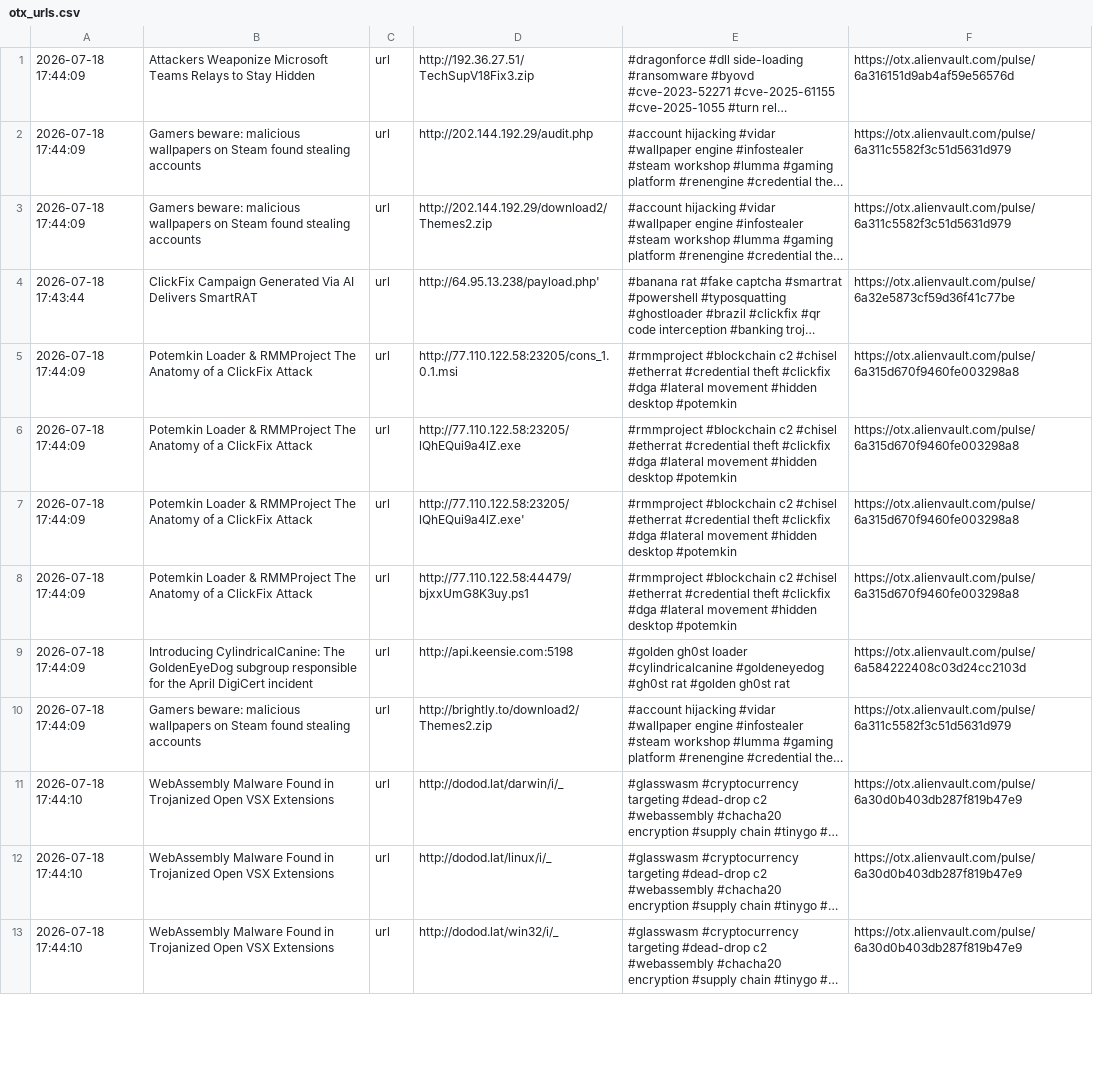
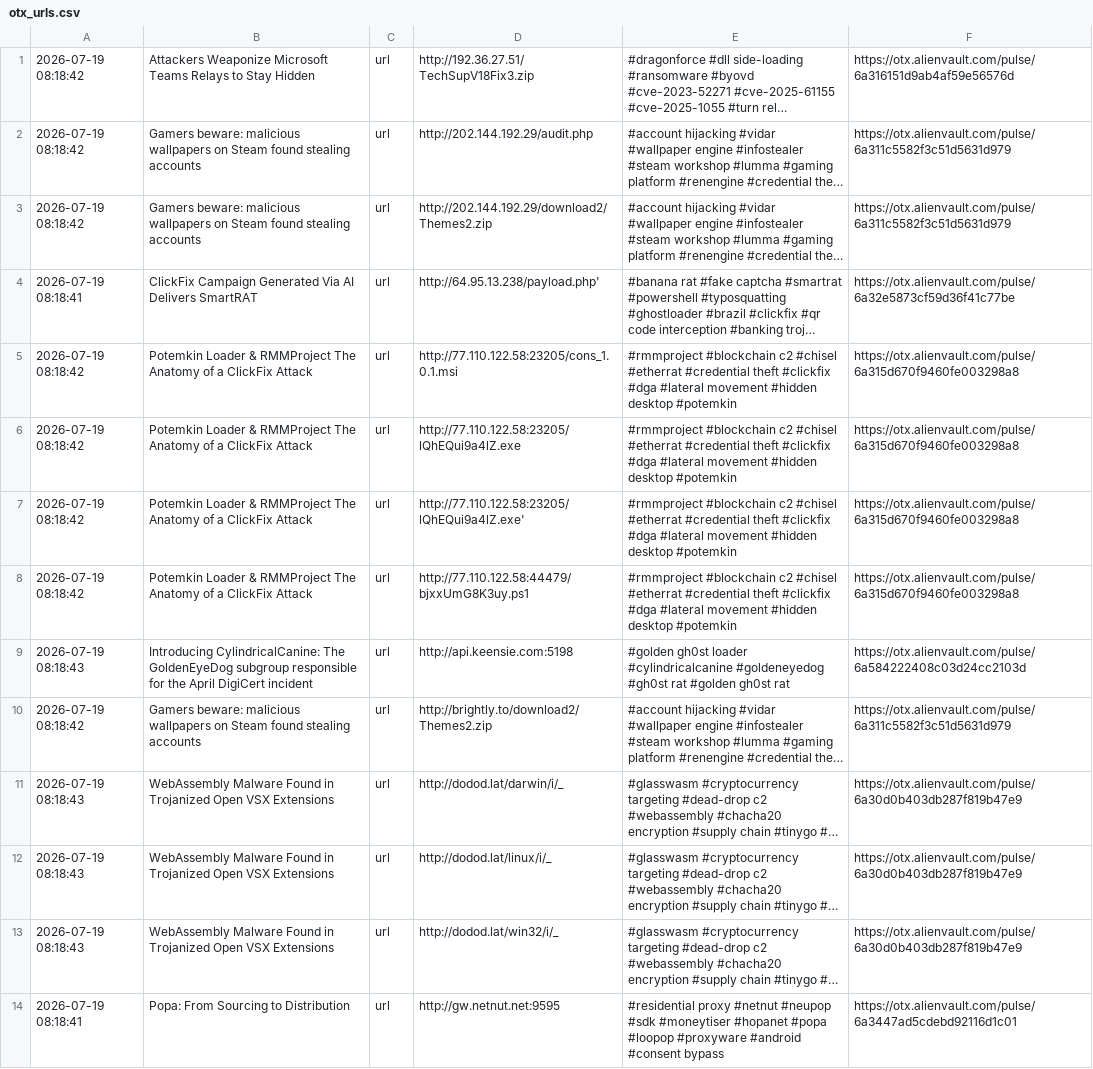
Before and after one commit to 0xShun/Threat-Intel-Data-Pipeline, a CSV file: reports/otx_urls.csv, drawn as a sheet; only a part is shown; long unchanged cells end in …; the diff covers the shown part only; the diff names each change by its address in the sheet, - before the commit and + after, or states it on an @@ line.

```diff
--- a/reports/otx_urls.csv
+++ b/reports/otx_urls.csv
-A1:A3: 2026-07-18 17:44:09
+A1:A3: 2026-07-19 08:18:42
-A4: 2026-07-18 17:43:44
+A4: 2026-07-19 08:18:41
-A5:A8: 2026-07-18 17:44:09
+A5:A8: 2026-07-19 08:18:42
-A9: 2026-07-18 17:44:09
+A9: 2026-07-19 08:18:43
-A10: 2026-07-18 17:44:09
+A10: 2026-07-19 08:18:42
-A11:A13: 2026-07-18 17:44:10
+A11:A13: 2026-07-19 08:18:43
+row 14: 2026-07-19 08:18:41 | Popa: From Sourcing to Distribution | url | http://gw.netnut.net:9595 | #residential proxy #netnut #neupop #sdk #moneytiser #hopanet #popa #loopop #proxyware #android #consent bypass | https://otx.alienvault.com/pulse/6a3447ad5cdebd92116d1c01
```
Also changed, not shown: 39 edited cells elsewhere in this file, reports/scored_ips.csv, 19 other files.
